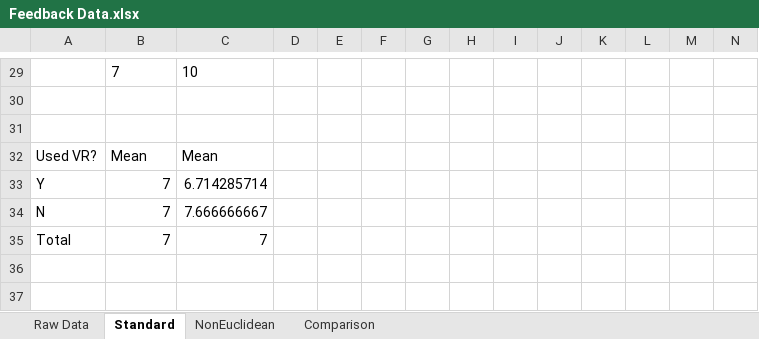
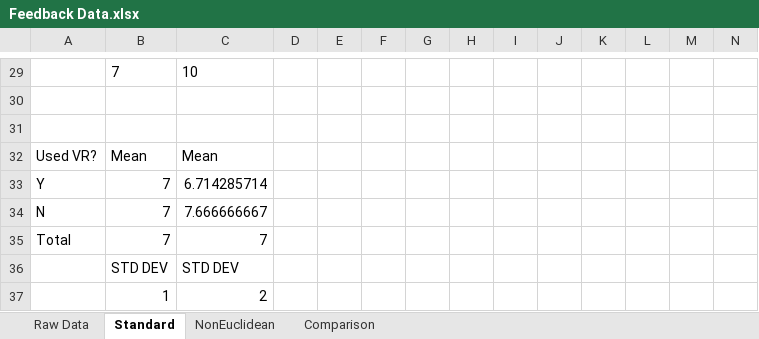
Before and after one commit to nboxhallburnett/IndividualProject, an Excel workbook: Report/Resources/Feedback Data.xlsx, sheet Standard, drawn as a sheet; only a part is shown, gaps mark what is left out; values as stored, in another font and other column widths than the file's, no borders; charts and pictures not drawn; rows hold the shown columns only; the diff names each change by its address in the sheet, - before the commit and + after, or states it on an @@ line.

Commit message:
Misc report additions

```diff
--- a/Report/Resources/Feedback Data.xlsx (sheet Standard)
+++ b/Report/Resources/Feedback Data.xlsx (sheet Standard)
+row 36:  | STD DEV | STD DEV
+row 37:  | 1 | 2
```
Also changed, not shown: sheet NonEuclidean, 2 other files.
